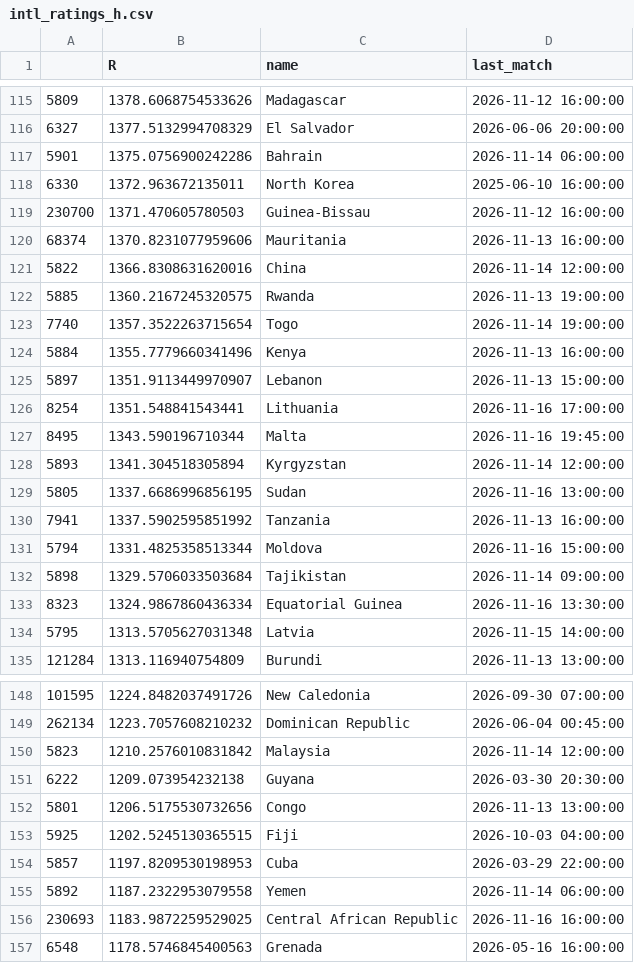
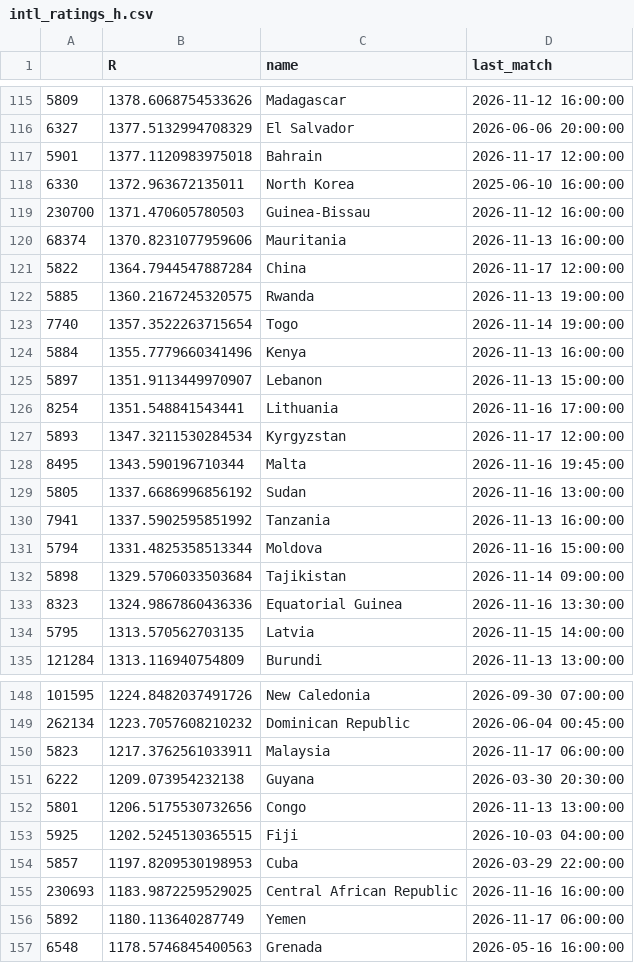
Before and after one commit to stelios1891-afk/xg-dashboard, a CSV file: intl_ratings_h.csv, drawn as a sheet; only a part is shown, gaps mark what is left out; the diff covers the shown part only.

```diff
--- a/intl_ratings_h.csv
+++ b/intl_ratings_h.csv
@@ -116,3 +116,3 @@
 6327,1377.5132994708329,El Salvador,2026-06-06 20:00:00
-5901,1375.0756900242286,Bahrain,2026-11-14 06:00:00
+5901,1377.1120983975018,Bahrain,2026-11-17 12:00:00
 6330,1372.963672135011,North Korea,2025-06-10 16:00:00
@@ -120,3 +120,3 @@
 68374,1370.8231077959606,Mauritania,2026-11-13 16:00:00
-5822,1366.8308631620016,China,2026-11-14 12:00:00
+5822,1364.7944547887284,China,2026-11-17 12:00:00
 5885,1360.2167245320575,Rwanda,2026-11-13 19:00:00
@@ -126,5 +126,5 @@
 8254,1351.548841543441,Lithuania,2026-11-16 17:00:00
+5893,1347.3211530284534,Kyrgyzstan,2026-11-17 12:00:00
 8495,1343.590196710344,Malta,2026-11-16 19:45:00
-5893,1341.304518305894,Kyrgyzstan,2026-11-14 12:00:00
-5805,1337.6686996856195,Sudan,2026-11-16 13:00:00
+5805,1337.6686996856192,Sudan,2026-11-16 13:00:00
 7941,1337.5902595851992,Tanzania,2026-11-13 16:00:00
@@ -132,4 +132,4 @@
 5898,1329.5706033503684,Tajikistan,2026-11-14 09:00:00
-8323,1324.9867860436334,Equatorial Guinea,2026-11-16 13:30:00
-5795,1313.5705627031348,Latvia,2026-11-15 14:00:00
+8323,1324.9867860436336,Equatorial Guinea,2026-11-16 13:30:00
+5795,1313.570562703135,Latvia,2026-11-15 14:00:00
 121284,1313.116940754809,Burundi,2026-11-13 13:00:00
@@ -149,3 +149,3 @@
 262134,1223.7057608210232,Dominican Republic,2026-06-04 00:45:00
-5823,1210.2576010831842,Malaysia,2026-11-14 12:00:00
+5823,1217.3762561033911,Malaysia,2026-11-17 06:00:00
 6222,1209.073954232138,Guyana,2026-03-30 20:30:00
@@ -154,4 +154,4 @@
 5857,1197.8209530198953,Cuba,2026-03-29 22:00:00
-5892,1187.2322953079558,Yemen,2026-11-14 06:00:00
 230693,1183.9872259529025,Central African Republic,2026-11-16 16:00:00
+5892,1180.113640287749,Yemen,2026-11-17 06:00:00
 6548,1178.5746845400563,Grenada,2026-05-16 16:00:00
```
Also changed, not shown: 21 edited cells elsewhere in this file, intl_preds_H.csv, intl_preds_anchor.csv, 8 other files.
